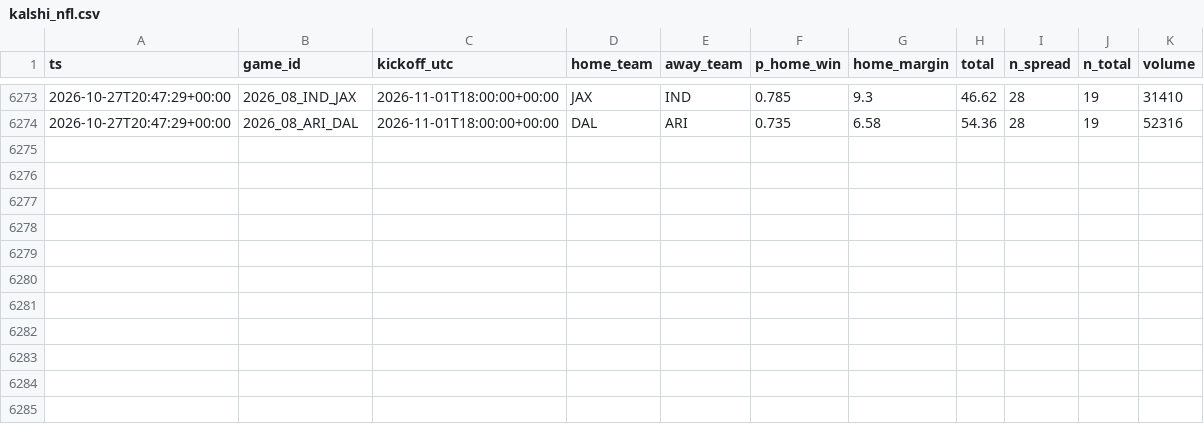
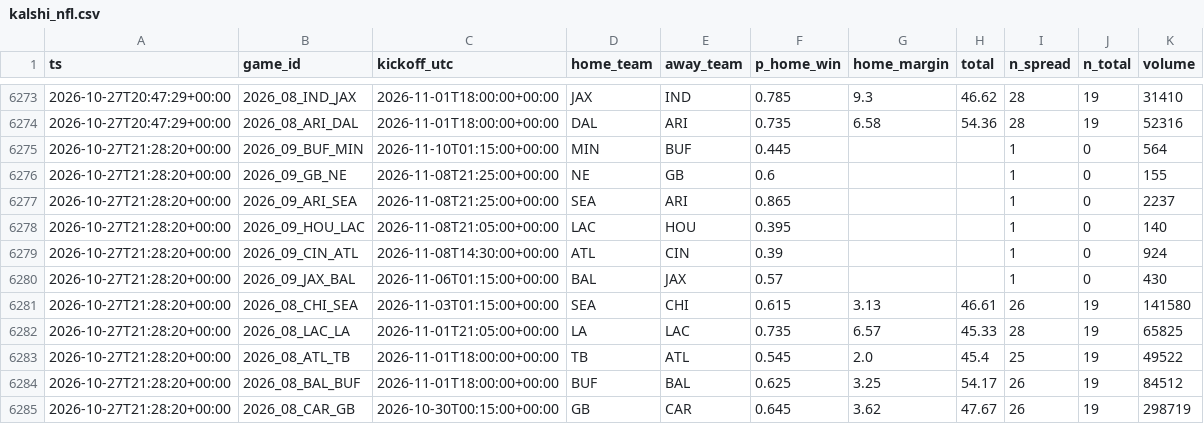
Before and after one commit to jferaz23/nfl-line-model, a CSV file: artifacts/kalshi/kalshi_nfl.csv, drawn as a sheet; only a part is shown, gaps mark what is left out; the diff names each change by its address in the sheet, - before the commit and + after, or states it on an @@ line.

```diff
--- a/artifacts/kalshi/kalshi_nfl.csv
+++ b/artifacts/kalshi/kalshi_nfl.csv
+row 6275: 2026-10-27T21:28:20+00:00 | 2026_09_BUF_MIN | 2026-11-10T01:15:00+00:00 | MIN | BUF | 0.445 |  |  | 1 | 0 | 564
+row 6276: 2026-10-27T21:28:20+00:00 | 2026_09_GB_NE | 2026-11-08T21:25:00+00:00 | NE | GB | 0.6 |  |  | 1 | 0 | 155
+row 6277: 2026-10-27T21:28:20+00:00 | 2026_09_ARI_SEA | 2026-11-08T21:25:00+00:00 | SEA | ARI | 0.865 |  |  | 1 | 0 | 2237
+row 6278: 2026-10-27T21:28:20+00:00 | 2026_09_HOU_LAC | 2026-11-08T21:05:00+00:00 | LAC | HOU | 0.395 |  |  | 1 | 0 | 140
+row 6279: 2026-10-27T21:28:20+00:00 | 2026_09_CIN_ATL | 2026-11-08T14:30:00+00:00 | ATL | CIN | 0.39 |  |  | 1 | 0 | 924
+row 6280: 2026-10-27T21:28:20+00:00 | 2026_09_JAX_BAL | 2026-11-06T01:15:00+00:00 | BAL | JAX | 0.57 |  |  | 1 | 0 | 430
+row 6281: 2026-10-27T21:28:20+00:00 | 2026_08_CHI_SEA | 2026-11-03T01:15:00+00:00 | SEA | CHI | 0.615 | 3.13 | 46.61 | 26 | 19 | 141580
+row 6282: 2026-10-27T21:28:20+00:00 | 2026_08_LAC_LA | 2026-11-01T21:05:00+00:00 | LA | LAC | 0.735 | 6.57 | 45.33 | 28 | 19 | 65825
+row 6283: 2026-10-27T21:28:20+00:00 | 2026_08_ATL_TB | 2026-11-01T18:00:00+00:00 | TB | ATL | 0.545 | 2.0 | 45.4 | 25 | 19 | 49522
+row 6284: 2026-10-27T21:28:20+00:00 | 2026_08_BAL_BUF | 2026-11-01T18:00:00+00:00 | BUF | BAL | 0.625 | 3.25 | 54.17 | 26 | 19 | 84512
+row 6285: 2026-10-27T21:28:20+00:00 | 2026_08_CAR_GB | 2026-10-30T00:15:00+00:00 | GB | CAR | 0.645 | 3.62 | 47.67 | 26 | 19 | 298719
```
Also changed, not shown: artifacts/lines/espn_lines.csv, 2 other files.
